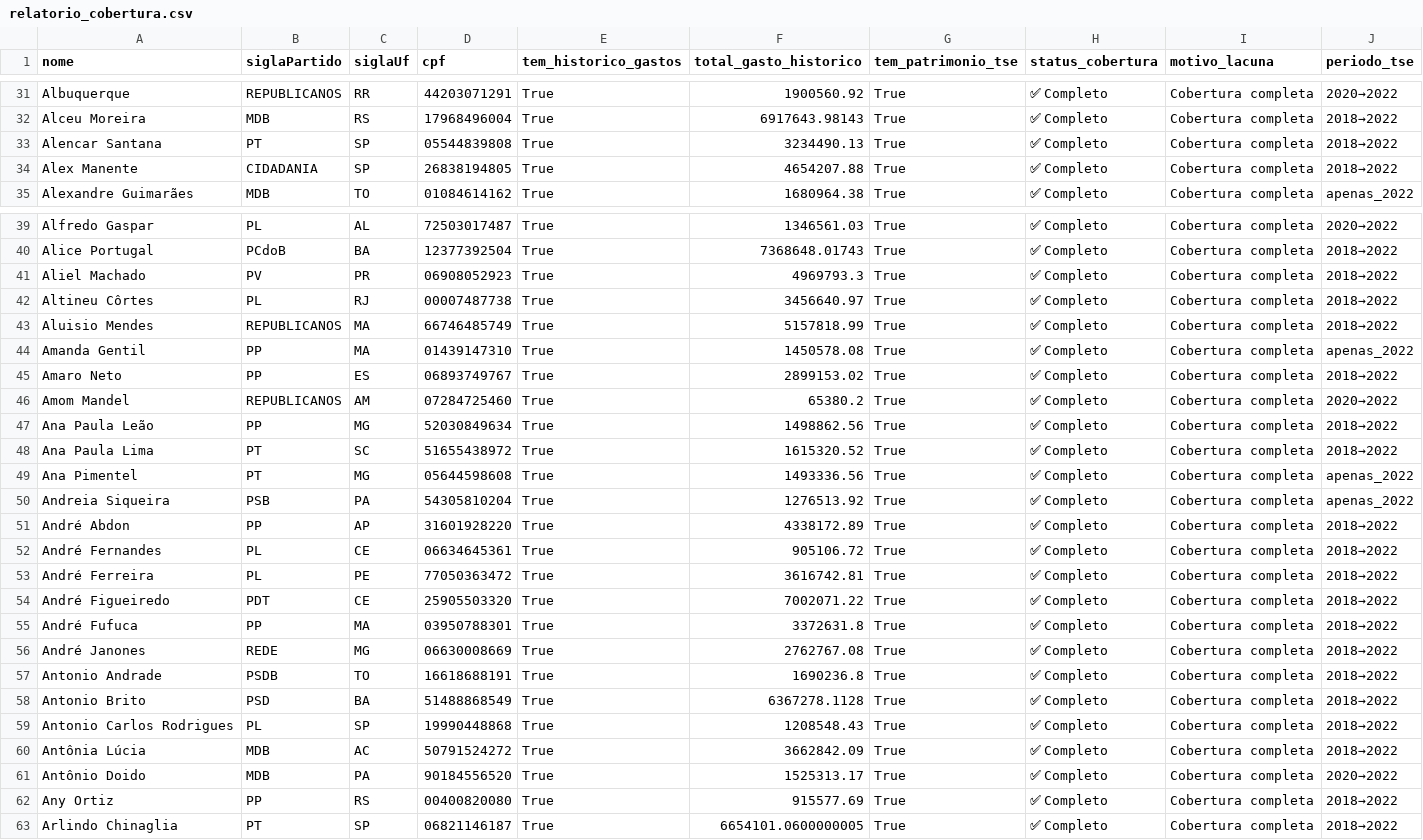
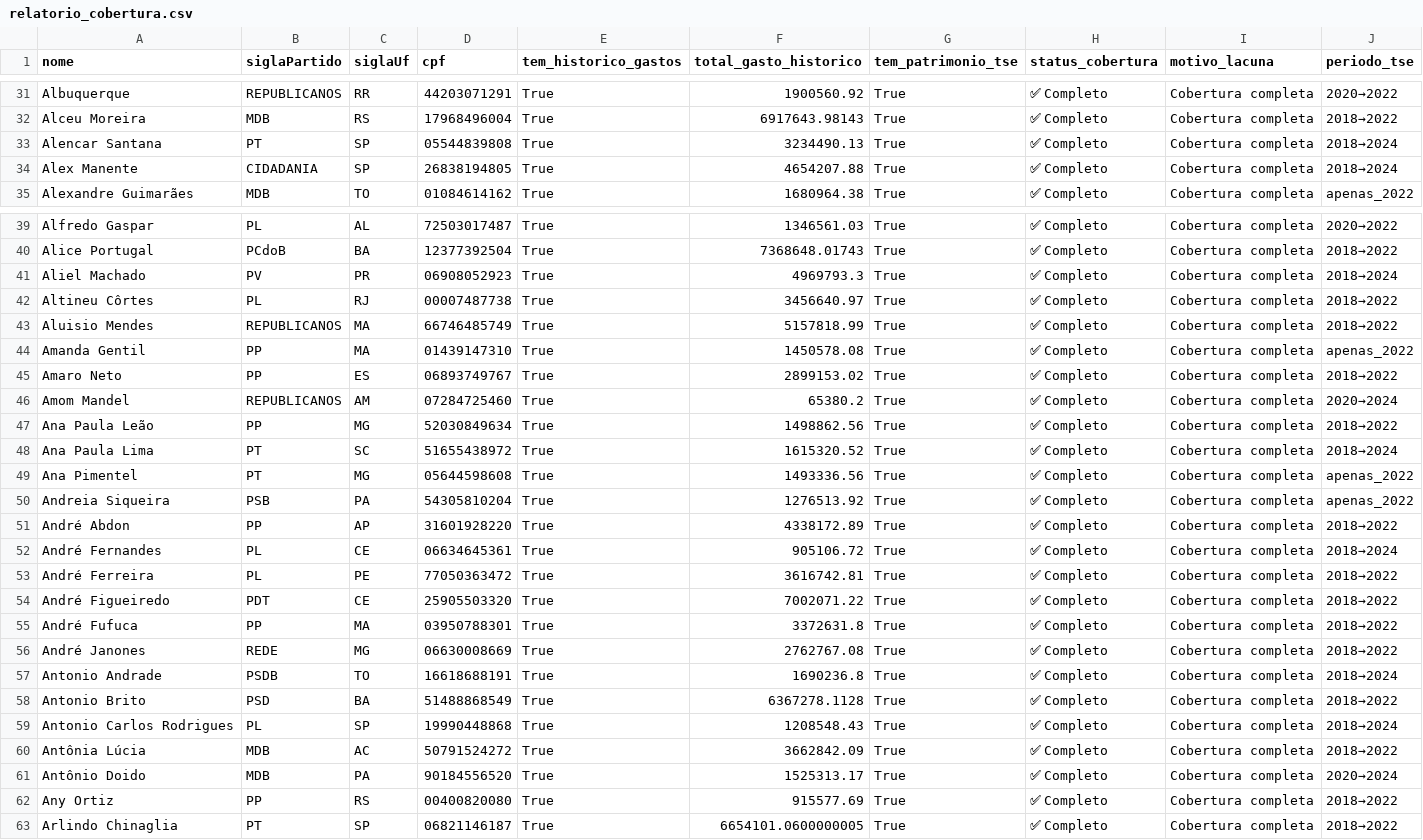
Before and after one commit to EduardoEurico/CORG, a CSV file: data/outputs/relatorio_cobertura.csv, drawn as a sheet; only a part is shown, gaps mark what is left out; the diff covers the shown part only.

```diff
--- a/data/outputs/relatorio_cobertura.csv
+++ b/data/outputs/relatorio_cobertura.csv
@@ -32,4 +32,4 @@ Albuquerque,REPUBLICANOS,RR,44203071291,True,1900560.92,True,✅ Completo,Cobert
 Alceu Moreira,MDB,RS,17968496004,True,6917643.98143,True,✅ Completo,Cobertura completa,2018→2022
-Alencar Santana,PT,SP,05544839808,True,3234490.13,True,✅ Completo,Cobertura completa,2018→2022
-Alex Manente,CIDADANIA,SP,26838194805,True,4654207.88,True,✅ Completo,Cobertura completa,2018→2022
+Alencar Santana,PT,SP,05544839808,True,3234490.13,True,✅ Completo,Cobertura completa,2018→2024
+Alex Manente,CIDADANIA,SP,26838194805,True,4654207.88,True,✅ Completo,Cobertura completa,2018→2024
 Alexandre Guimarães,MDB,TO,01084614162,True,1680964.38,True,✅ Completo,Cobertura completa,apenas_2022
@@ -40,3 +40,3 @@ Alfredo Gaspar,PL,AL,72503017487,True,1346561.03,True,✅ Completo,Cobertura com
 Alice Portugal,PCdoB,BA,12377392504,True,7368648.01743,True,✅ Completo,Cobertura completa,2018→2022
-Aliel Machado,PV,PR,06908052923,True,4969793.3,True,✅ Completo,Cobertura completa,2018→2022
+Aliel Machado,PV,PR,06908052923,True,4969793.3,True,✅ Completo,Cobertura completa,2018→2024
 Altineu Côrtes,PL,RJ,00007487738,True,3456640.97,True,✅ Completo,Cobertura completa,2018→2022
@@ -45,5 +45,5 @@ Amanda Gentil,PP,MA,01439147310,True,1450578.08,True,✅ Completo,Cobertura comp
 Amaro Neto,PP,ES,06893749767,True,2899153.02,True,✅ Completo,Cobertura completa,2018→2022
-Amom Mandel,REPUBLICANOS,AM,07284725460,True,65380.2,True,✅ Completo,Cobertura completa,2020→2022
+Amom Mandel,REPUBLICANOS,AM,07284725460,True,65380.2,True,✅ Completo,Cobertura completa,2020→2024
 Ana Paula Leão,PP,MG,52030849634,True,1498862.56,True,✅ Completo,Cobertura completa,2018→2022
-Ana Paula Lima,PT,SC,51655438972,True,1615320.52,True,✅ Completo,Cobertura completa,2018→2022
+Ana Paula Lima,PT,SC,51655438972,True,1615320.52,True,✅ Completo,Cobertura completa,2018→2024
 Ana Pimentel,PT,MG,05644598608,True,1493336.56,True,✅ Completo,Cobertura completa,apenas_2022
@@ -51,3 +51,3 @@ Andreia Siqueira,PSB,PA,54305810204,True,1276513.92,True,✅ Completo,Cobertura
 André Abdon,PP,AP,31601928220,True,4338172.89,True,✅ Completo,Cobertura completa,2018→2022
-André Fernandes,PL,CE,06634645361,True,905106.72,True,✅ Completo,Cobertura completa,2018→2022
+André Fernandes,PL,CE,06634645361,True,905106.72,True,✅ Completo,Cobertura completa,2018→2024
 André Ferreira,PL,PE,77050363472,True,3616742.81,True,✅ Completo,Cobertura completa,2018→2022
@@ -56,7 +56,7 @@ André Fufuca,PP,MA,03950788301,True,3372631.8,True,✅ Completo,Cobertura compl
 André Janones,REDE,MG,06630008669,True,2762767.08,True,✅ Completo,Cobertura completa,2018→2022
-Antonio Andrade,PSDB,TO,16618688191,True,1690236.8,True,✅ Completo,Cobertura completa,2018→2022
+Antonio Andrade,PSDB,TO,16618688191,True,1690236.8,True,✅ Completo,Cobertura completa,2018→2024
 Antonio Brito,PSD,BA,51488868549,True,6367278.1128,True,✅ Completo,Cobertura completa,2018→2022
-Antonio Carlos Rodrigues,PL,SP,19990448868,True,1208548.43,True,✅ Completo,Cobertura completa,2018→2022
+Antonio Carlos Rodrigues,PL,SP,19990448868,True,1208548.43,True,✅ Completo,Cobertura completa,2018→2024
 Antônia Lúcia,MDB,AC,50791524272,True,3662842.09,True,✅ Completo,Cobertura completa,2018→2022
-Antônio Doido,MDB,PA,90184556520,True,1525313.17,True,✅ Completo,Cobertura completa,2020→2022
+Antônio Doido,MDB,PA,90184556520,True,1525313.17,True,✅ Completo,Cobertura completa,2020→2024
 Any Ortiz,PP,RS,00400820080,True,915577.69,True,✅ Completo,Cobertura completa,2018→2022
```
Also changed, not shown: 1 added row, 1 removed row and 54 edited cells elsewhere in this file, data/outputs/perfil_final_politicos.csv, 3 other files.
